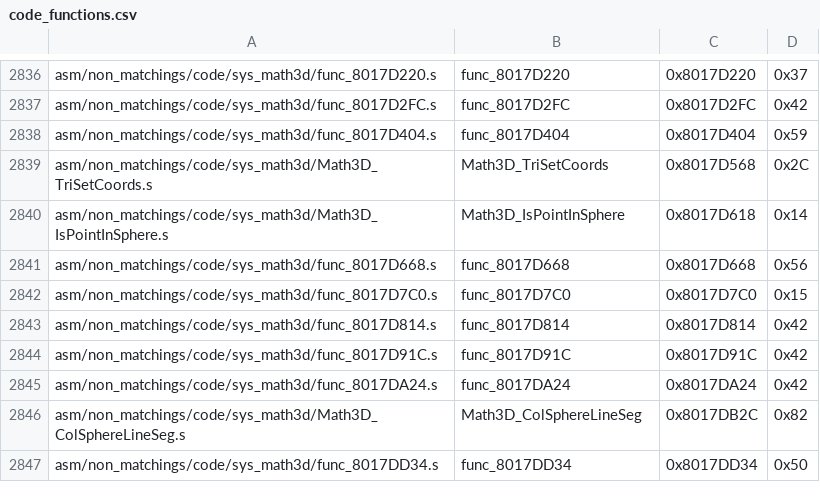
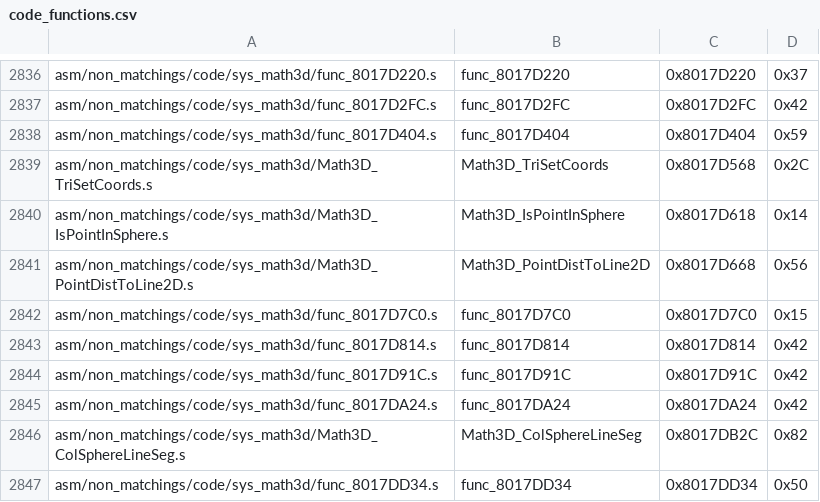
Before and after one commit to zeldaret/mm, a CSV file: tools/sizes/code_functions.csv, drawn as a sheet; only a part is shown, gaps mark what is left out.

```diff
--- a/tools/sizes/code_functions.csv
+++ b/tools/sizes/code_functions.csv
@@ -2840,3 +2840,3 @@ asm/non_matchings/code/sys_math3d/Math3D_TriSetCoords.s,Math3D_TriSetCoords,0x80
 asm/non_matchings/code/sys_math3d/Math3D_IsPointInSphere.s,Math3D_IsPointInSphere,0x8017D618,0x14
-asm/non_matchings/code/sys_math3d/func_8017D668.s,func_8017D668,0x8017D668,0x56
+asm/non_matchings/code/sys_math3d/Math3D_PointDistToLine2D.s,Math3D_PointDistToLine2D,0x8017D668,0x56
 asm/non_matchings/code/sys_math3d/func_8017D7C0.s,func_8017D7C0,0x8017D7C0,0x15
```
Also changed, not shown: 5 other files.
